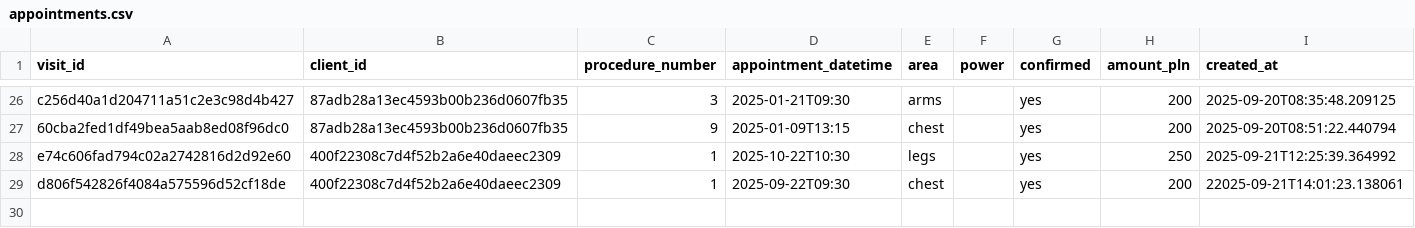
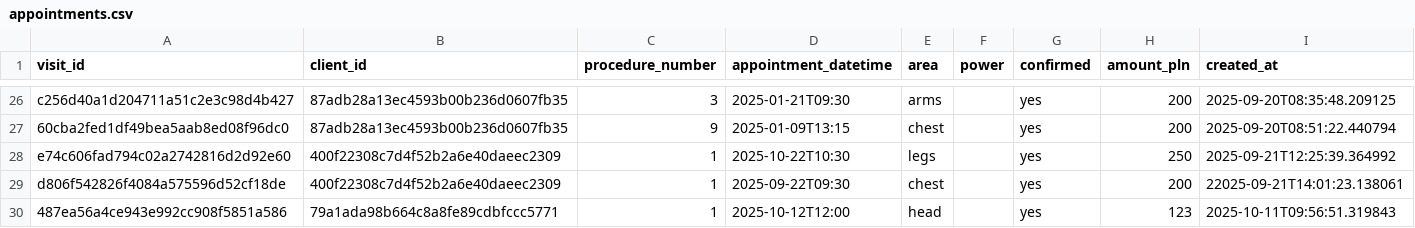
Before and after one commit to MikeKorsikov/DataCamp, a CSV file: Windsurf/Laserovo/appointments.csv, drawn as a sheet; only a part is shown, gaps mark what is left out.

Commit message:
Amended filtering for appointments

```diff
--- a/Windsurf/Laserovo/appointments.csv
+++ b/Windsurf/Laserovo/appointments.csv
@@ -29 +29,2 @@ e74c606fad794c02a2742816d2d92e60,400f22308c7d4f52b2a6e40daeec2309,1,2025-10-22T1
 d806f542826f4084a575596d52cf18de,400f22308c7d4f52b2a6e40daeec2309,1,2025-09-22T09:30,chest,,yes,200,22025-09-21T14:01:23.138061
+487ea56a4ce943e992cc908f5851a586,79a1ada98b664c8a8fe89cdbfccc5771,1,2025-10-12T12:00,head,,yes,123,2025-10-11T09:56:51.319843
```
Also changed, not shown: Windsurf/Laserovo/clients.csv, 2 other files.
